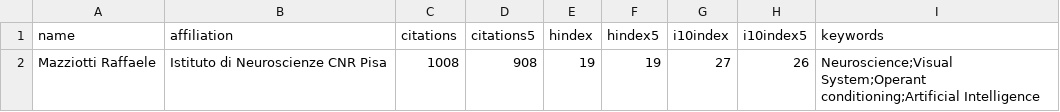
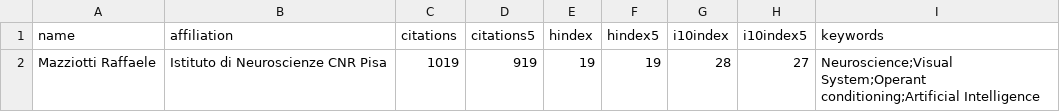
Before and after one commit to raffaelemazziotti/RM_info, a CSV file: data/scholar_author_info.csv, drawn as a sheet.

Commit message:
Automated weekly data refresh

```diff
--- a/data/scholar_author_info.csv
+++ b/data/scholar_author_info.csv
@@ -1,2 +1,2 @@
 name,affiliation,citations,citations5,hindex,hindex5,i10index,i10index5,keywords
-Mazziotti Raffaele,Istituto di Neuroscienze CNR Pisa,1008,908,19,19,27,26,Neuroscience;Visual System;Operant conditioning;Artificial Intelligence
+Mazziotti Raffaele,Istituto di Neuroscienze CNR Pisa,1019,919,19,19,28,27,Neuroscience;Visual System;Operant conditioning;Artificial Intelligence
```
Also changed, not shown: 5 other files.
